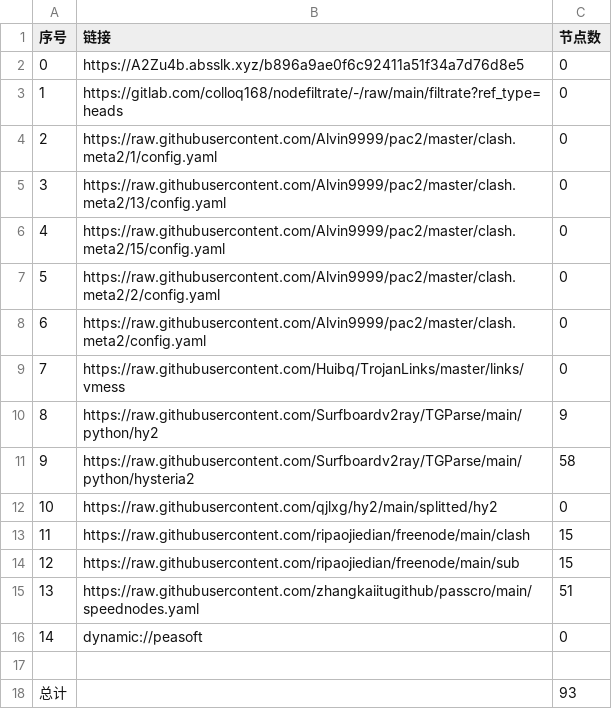
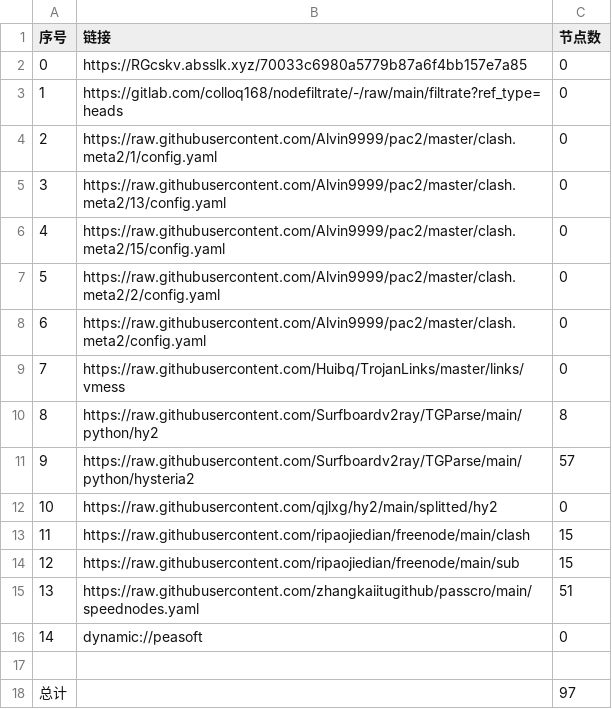
Before and after one commit to link8077/AutoMergePublicNodes, a CSV file: list_result.csv, drawn as a sheet.

```diff
--- a/list_result.csv
+++ b/list_result.csv
@@ -1,3 +1,3 @@
 序号,链接,节点数
-0,https://A2Zu4b.absslk.xyz/b896a9ae0f6c92411a51f34a7d76d8e5,0
+0,https://RGcskv.absslk.xyz/70033c6980a5779b87a6f4bb157e7a85,0
 1,https://gitlab.com/colloq168/nodefiltrate/-/raw/main/filtrate?ref_type=heads,0
@@ -9,4 +9,4 @@
 7,https://raw.githubusercontent.com/Huibq/TrojanLinks/master/links/vmess,0
-8,https://raw.githubusercontent.com/Surfboardv2ray/TGParse/main/python/hy2,9
-9,https://raw.githubusercontent.com/Surfboardv2ray/TGParse/main/python/hysteria2,58
+8,https://raw.githubusercontent.com/Surfboardv2ray/TGParse/main/python/hy2,8
+9,https://raw.githubusercontent.com/Surfboardv2ray/TGParse/main/python/hysteria2,57
 10,https://raw.githubusercontent.com/qjlxg/hy2/main/splitted/hy2,0
@@ -17,2 +17,2 @@
 
-总计,,93
+总计,,97
```
Also changed, not shown: 8 other files.
